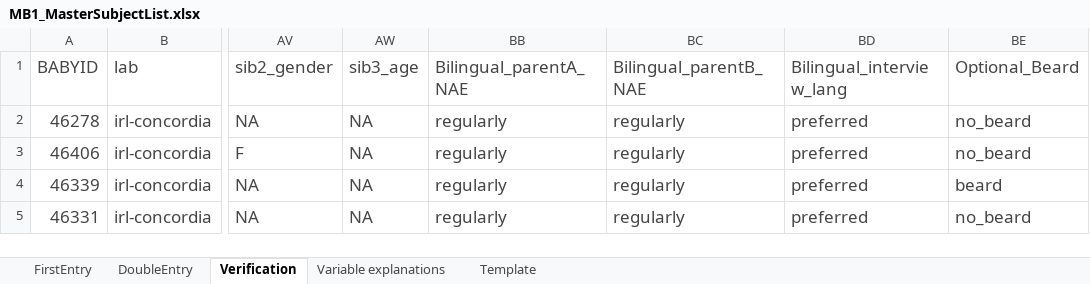
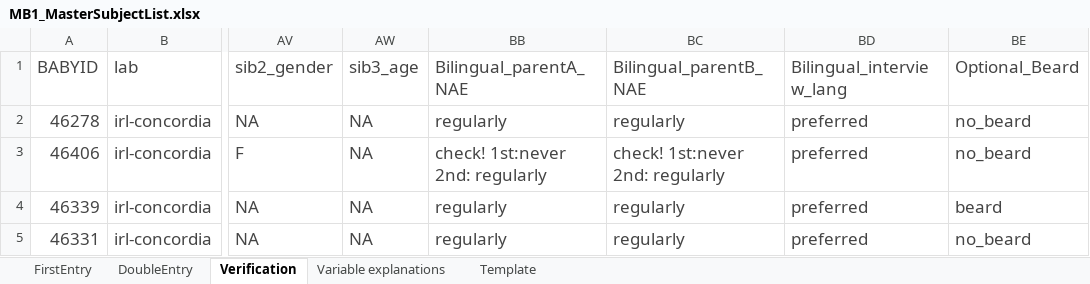
Before and after one commit to MegMastro/ManyBabies1, an Excel workbook: data/MB1_MasterSubjectList.xlsx, sheet Verification, drawn as a sheet; only a part is shown, gaps mark what is left out; values as stored, in another font and other column widths than the file's, no borders; conditional formats not drawn; the diff names each change by its address in the sheet, - before the commit and + after, or states it on an @@ line.

Commit message:
fixed participant S02 in MB6 because language spoken to were not NAE, put "never" for both parents and changed the NAE to NC

```diff
--- a/data/MB1_MasterSubjectList.xlsx (sheet Verification)
+++ b/data/MB1_MasterSubjectList.xlsx (sheet Verification)
-BB3 (Bilingual_parentA_NAE): regularly
+BB3 (Bilingual_parentA_NAE): check! 1st:never 2nd: regularly
-BC3 (Bilingual_parentB_NAE): regularly
+BC3 (Bilingual_parentB_NAE): check! 1st:never 2nd: regularly
```
Also changed, not shown: sheet FirstEntry, hidden cells, 1 other file.
